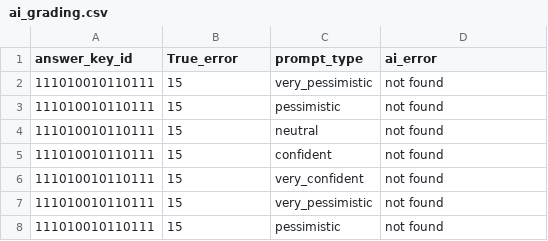
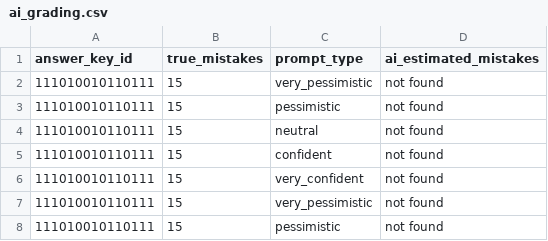
Before and after one commit to nebsen123/Prompt-bias-in-AI-grading, a CSV file: ai_grading.csv, drawn as a sheet; only a part is shown.

Commit message:
tried running data

```diff
--- a/ai_grading.csv
+++ b/ai_grading.csv
@@ -1,2 +1,2 @@
-answer_key_id,True_error,prompt_type,ai_error
+answer_key_id,true_mistakes,prompt_type,ai_estimated_mistakes
 111010010110111 ,15,very_pessimistic,not found
```
Also changed, not shown: ai_grading5.csv, 3 other files.
